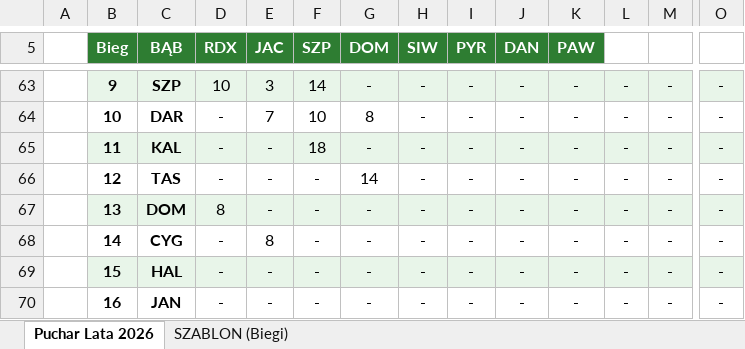
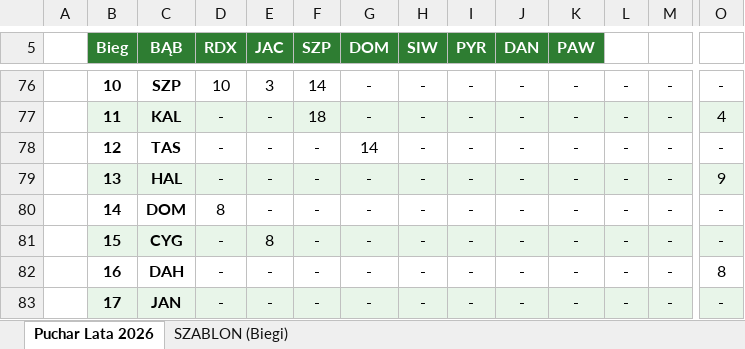
Before and after one commit to tomaszkabza/kapsel-club, an Excel workbook: Puchar_Lata_2026_Browar.xlsx, sheet Puchar Lata 2026, drawn as a sheet; only a part is shown, gaps mark what is left out; values as stored, in another font and other column widths than the file's, no borders; removed rows and columns are numbered as before the commit, all else as after; rows hold the shown columns only; the diff covers the shown part only; the diff names each change by its address in the sheet, - before the commit and + after, or states it on an @@ line.

```diff
--- a/Puchar_Lata_2026_Browar.xlsx (sheet Puchar Lata 2026)
+++ b/Puchar_Lata_2026_Browar.xlsx (sheet Puchar Lata 2026)
-B76 (Bieg): 9
+B76 (Bieg): 10
-B76:O76 fill: #E8F5E9
+B76:O76 fill: none
-row 64:  | 10 | DAR | - | 7 | 10 | 8 | - | - | - | - | - | - | -
-O77: -
+O77: 4
+row 79:  | 13 | HAL | - | - | - | - | - | - | - | - | - | - | 9
-B80 (Bieg): 13
+B80 (Bieg): 14
-B80:O80 fill: #E8F5E9
+B80:O80 fill: none
-B81 (Bieg): 14
+B81 (Bieg): 15
-B81:O81 fill: none
+B81:O81 fill: #E8F5E9
-B82 (Bieg): 15
+B82 (Bieg): 16
-B82:O82 fill: #E8F5E9
+B82:O82 fill: none
-C82 (BĄB): HAL
+C82 (BĄB): DAH
-O82: -
+O82: 8
-B83 (Bieg): 16
+B83 (Bieg): 17
-B83:O83 fill: none
+B83:O83 fill: #E8F5E9
```
Also changed, not shown: 15 added rows, 2 removed rows, 16 edited cells and cell formats elsewhere in this sheet.
